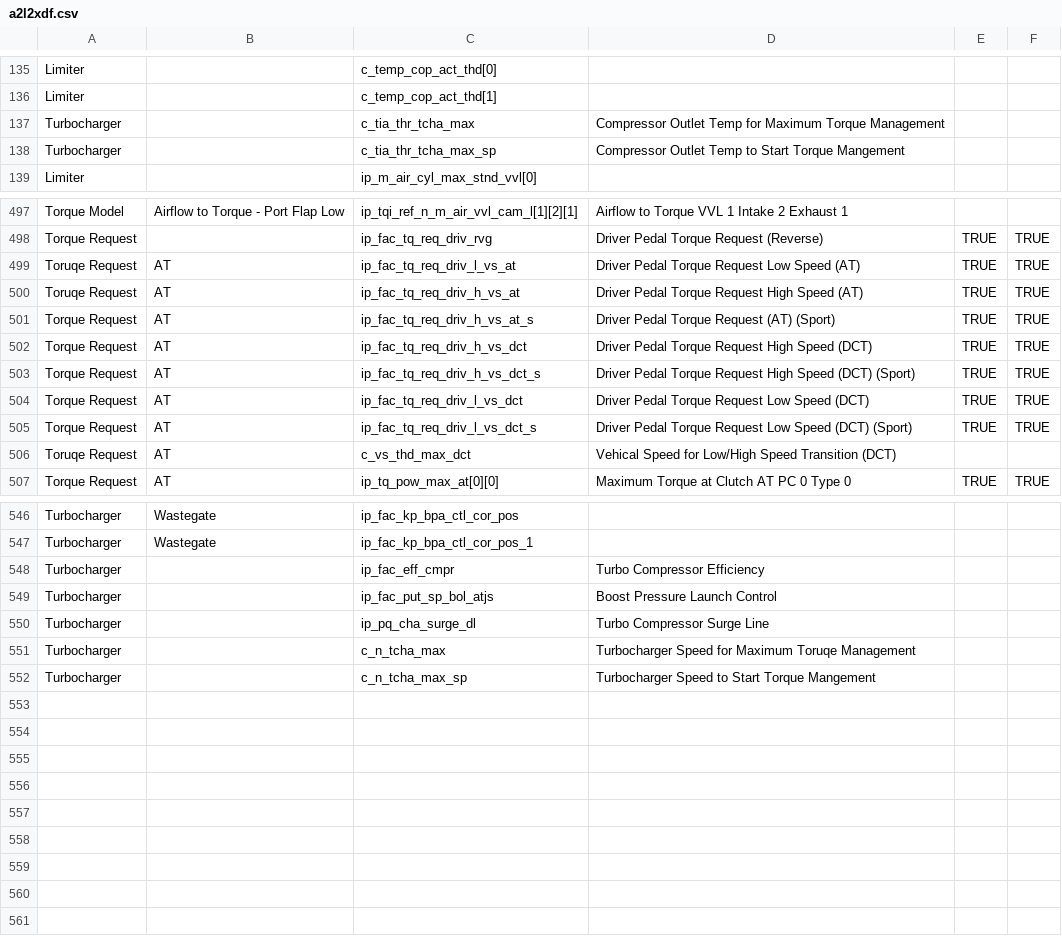
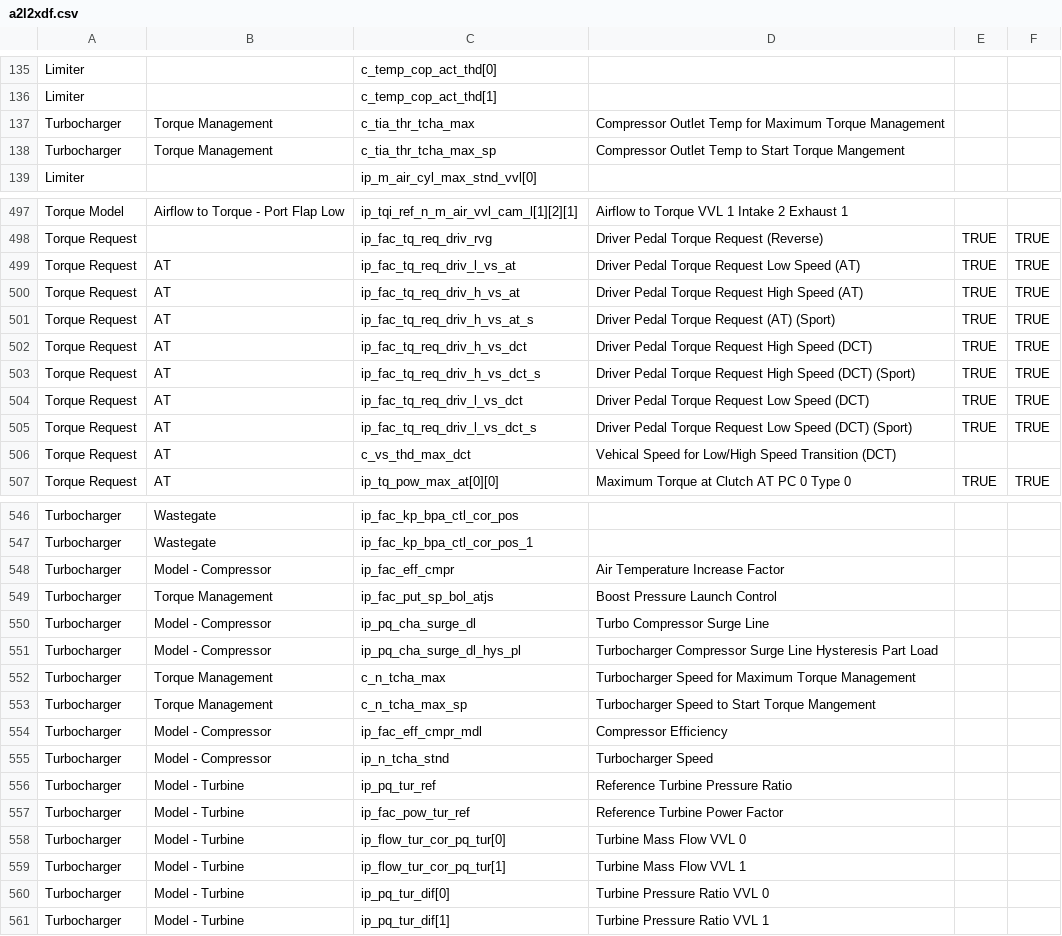
Before and after one commit to bri3d/a2l2xdf, a CSV file: a2l2xdf.csv, drawn as a sheet; only a part is shown, gaps mark what is left out; the diff covers the shown part only.

Commit message:
Turbocharger Compressor and Turbine Models

```diff
--- a/a2l2xdf.csv
+++ b/a2l2xdf.csv
@@ -136,4 +136,4 @@ Limiter,,c_temp_cop_act_thd[0],,,
 Limiter,,c_temp_cop_act_thd[1],,,
-Turbocharger,,c_tia_thr_tcha_max,Compressor Outlet Temp for Maximum Torque Management,,
-Turbocharger,,c_tia_thr_tcha_max_sp,Compressor Outlet Temp to Start Torque Mangement,,
+Turbocharger,Torque Management,c_tia_thr_tcha_max,Compressor Outlet Temp for Maximum Torque Management,,
+Turbocharger,Torque Management,c_tia_thr_tcha_max_sp,Compressor Outlet Temp to Start Torque Mangement,,
 Limiter,,ip_m_air_cyl_max_stnd_vvl[0],,,
@@ -498,4 +498,4 @@ Torque Model,Airflow to Torque - Port Flap Low,ip_tqi_ref_n_m_air_vvl_cam_l[1][2
 Torque Request,,ip_fac_tq_req_driv_rvg,Driver Pedal Torque Request (Reverse),TRUE,TRUE
-Toruqe Request,AT,ip_fac_tq_req_driv_l_vs_at,Driver Pedal Torque Request Low Speed (AT),TRUE,TRUE
-Toruqe Request,AT,ip_fac_tq_req_driv_h_vs_at,Driver Pedal Torque Request High Speed (AT),TRUE,TRUE
+Torque Request,AT,ip_fac_tq_req_driv_l_vs_at,Driver Pedal Torque Request Low Speed (AT),TRUE,TRUE
+Torque Request,AT,ip_fac_tq_req_driv_h_vs_at,Driver Pedal Torque Request High Speed (AT),TRUE,TRUE
 Torque Request,AT,ip_fac_tq_req_driv_h_vs_at_s,Driver Pedal Torque Request (AT) (Sport),TRUE,TRUE
@@ -505,3 +505,3 @@ Torque Request,AT,ip_fac_tq_req_driv_l_vs_dct,Driver Pedal Torque Request Low Sp
 Torque Request,AT,ip_fac_tq_req_driv_l_vs_dct_s,Driver Pedal Torque Request Low Speed (DCT) (Sport),TRUE,TRUE
-Toruqe Request,AT,c_vs_thd_max_dct,Vehical Speed for Low/High Speed Transition (DCT),,
+Torque Request,AT,c_vs_thd_max_dct,Vehical Speed for Low/High Speed Transition (DCT),,
 Torque Request,AT,ip_tq_pow_max_at[0][0],Maximum Torque at Clutch AT PC 0 Type 0,TRUE,TRUE
@@ -547,6 +547,15 @@ Turbocharger,Wastegate,ip_fac_kp_bpa_ctl_cor_pos,,,
 Turbocharger,Wastegate,ip_fac_kp_bpa_ctl_cor_pos_1,,,
-Turbocharger,,ip_fac_eff_cmpr,Turbo Compressor Efficiency,,
-Turbocharger,,ip_fac_put_sp_bol_atjs,Boost Pressure Launch Control,,
-Turbocharger,,ip_pq_cha_surge_dl,Turbo Compressor Surge Line,,
-Turbocharger,,c_n_tcha_max,Turbocharger Speed for Maximum Toruqe Management,,
-Turbocharger,,c_n_tcha_max_sp,Turbocharger Speed to Start Torque Mangement,,
+Turbocharger,Model - Compressor,ip_fac_eff_cmpr,Air Temperature Increase Factor,,
+Turbocharger,Torque Management,ip_fac_put_sp_bol_atjs,Boost Pressure Launch Control,,
+Turbocharger,Model - Compressor,ip_pq_cha_surge_dl,Turbo Compressor Surge Line,,
+Turbocharger,Model - Compressor,ip_pq_cha_surge_dl_hys_pl,Turbocharger Compressor Surge Line Hysteresis Part Load,,
+Turbocharger,Torque Management,c_n_tcha_max,Turbocharger Speed for Maximum Torque Management,,
+Turbocharger,Torque Management,c_n_tcha_max_sp,Turbocharger Speed to Start Torque Mangement,,
+Turbocharger,Model - Compressor,ip_fac_eff_cmpr_mdl,Compressor Efficiency,,
+Turbocharger,Model - Compressor,ip_n_tcha_stnd,Turbocharger Speed,,
+Turbocharger,Model - Turbine,ip_pq_tur_ref,Reference Turbine Pressure Ratio,,
+Turbocharger,Model - Turbine,ip_fac_pow_tur_ref,Reference Turbine Power Factor,,
+Turbocharger,Model - Turbine,ip_flow_tur_cor_pq_tur[0],Turbine Mass Flow VVL 0,,
+Turbocharger,Model - Turbine,ip_flow_tur_cor_pq_tur[1],Turbine Mass Flow VVL 1,,
+Turbocharger,Model - Turbine,ip_pq_tur_dif[0],Turbine Pressure Ratio VVL 0,,
+Turbocharger,Model - Turbine,ip_pq_tur_dif[1],Turbine Pressure Ratio VVL 1,,
```
Also changed, not shown: 1 edited cell elsewhere in this file, 1 other file.
